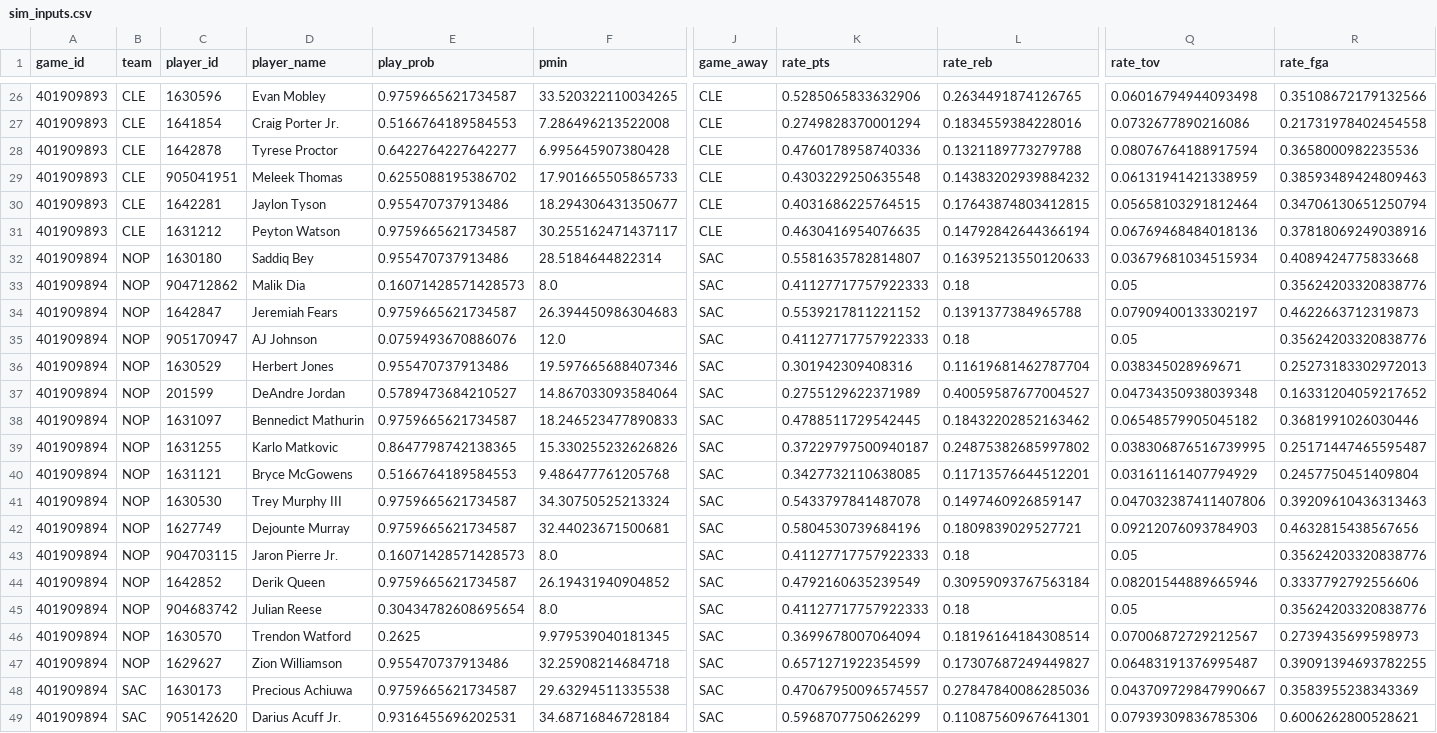
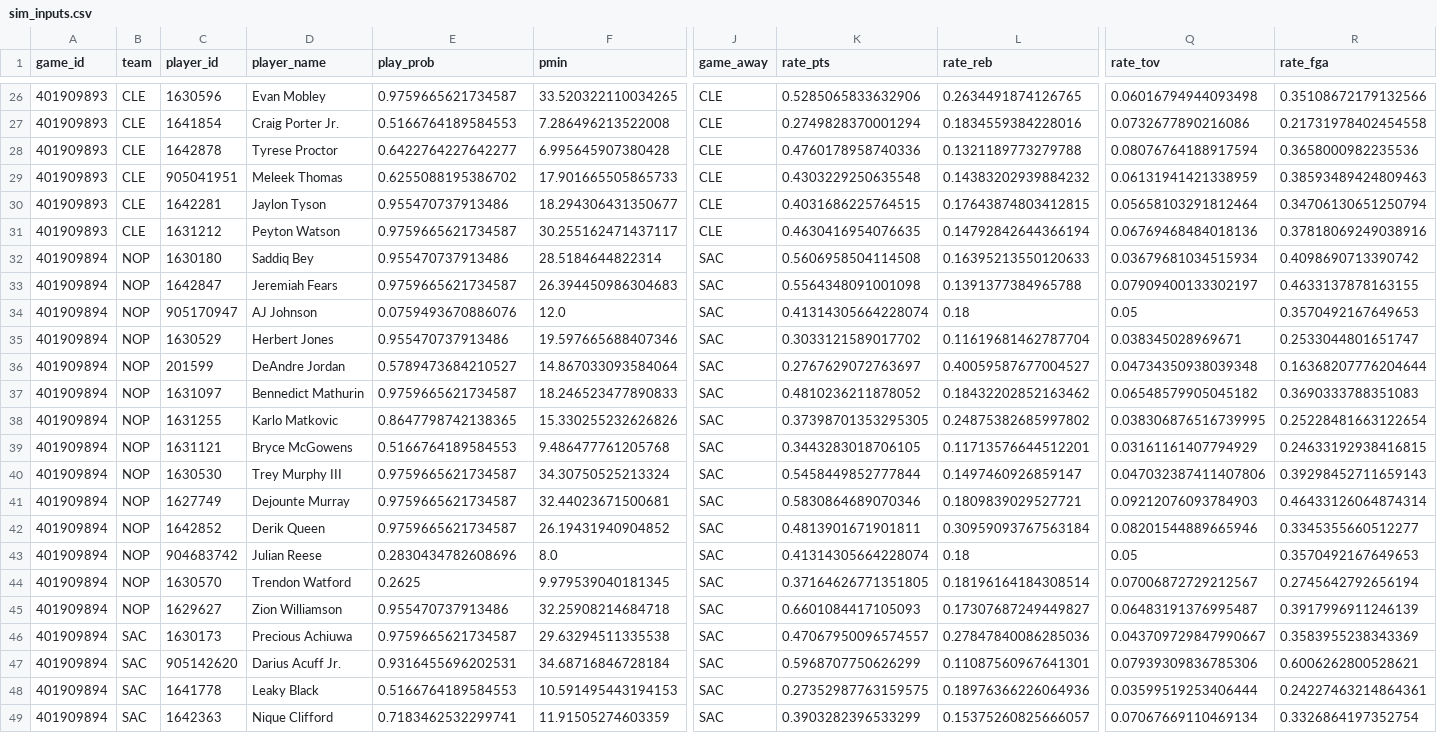
Before and after one commit to shreyaslamba2004-svg/NBA, a CSV file: output/2026-10-29/sim_inputs.csv, drawn as a sheet; only a part is shown, gaps mark what is left out; the shorter side is filled out with more unchanged rows; removed rows and columns are numbered as before the commit, all else as after; rows hold the shown columns only; the diff names each change by its address in the sheet, - before the commit and + after, or states it on an @@ line.

```diff
--- a/output/2026-10-29/sim_inputs.csv
+++ b/output/2026-10-29/sim_inputs.csv
-K32 (rate_pts): 0.5581635782814807
+K32 (rate_pts): 0.5606958504114508
-R32 (rate_fga): 0.4089424775833668
+R32 (rate_fga): 0.4098690713390742
-row 33: 401909894 | NOP | 904712862 | Malik Dia | 0.16071428571428573 | 8.0 | SAC | 0.41127717757922333 | 0.18 | 0.05 | 0.35624203320838776
-K33 (rate_pts): 0.5539217811221152
+K33 (rate_pts): 0.5564348091001098
-R33 (rate_fga): 0.4622663712319873
+R33 (rate_fga): 0.4633137878163155
-K34 (rate_pts): 0.41127717757922333
+K34 (rate_pts): 0.41314305664228074
-R34 (rate_fga): 0.35624203320838776
+R34 (rate_fga): 0.3570492167649653
-K35 (rate_pts): 0.301942309408316
+K35 (rate_pts): 0.3033121589017702
-R35 (rate_fga): 0.25273183302972013
+R35 (rate_fga): 0.2533044801651747
-K36 (rate_pts): 0.2755129622371989
+K36 (rate_pts): 0.2767629072763697
-R36 (rate_fga): 0.16331204059217652
+R36 (rate_fga): 0.16368207776204644
-K37 (rate_pts): 0.4788511729542445
+K37 (rate_pts): 0.4810236211878052
-R37 (rate_fga): 0.3681991026030446
+R37 (rate_fga): 0.3690333788351083
-K38 (rate_pts): 0.37229797500940187
+K38 (rate_pts): 0.37398701353295305
-R38 (rate_fga): 0.25171447465595487
+R38 (rate_fga): 0.25228481663122654
-K39 (rate_pts): 0.3427732110638085
+K39 (rate_pts): 0.3443283018706105
-R39 (rate_fga): 0.2457750451409804
+R39 (rate_fga): 0.24633192938416815
-K40 (rate_pts): 0.5433797841487078
+K40 (rate_pts): 0.5458449852777844
-R40 (rate_fga): 0.39209610436313463
+R40 (rate_fga): 0.39298452711659143
-K41 (rate_pts): 0.5804530739684196
+K41 (rate_pts): 0.5830864689070346
-R41 (rate_fga): 0.4632815438567656
+R41 (rate_fga): 0.46433126064874314
-row 43: 401909894 | NOP | 904703115 | Jaron Pierre Jr. | 0.16071428571428573 | 8.0 | SAC | 0.41127717757922333 | 0.18 | 0.05 | 0.35624203320838776
-K42 (rate_pts): 0.4792160635239549
+K42 (rate_pts): 0.4813901671901811
-R42 (rate_fga): 0.3337792792556606
+R42 (rate_fga): 0.3345355660512277
-E43 (play_prob): 0.30434782608695654
+E43 (play_prob): 0.2830434782608696
-K43 (rate_pts): 0.41127717757922333
+K43 (rate_pts): 0.41314305664228074
-R43 (rate_fga): 0.35624203320838776
+R43 (rate_fga): 0.3570492167649653
-K44 (rate_pts): 0.3699678007064094
+K44 (rate_pts): 0.37164626771351805
-R44 (rate_fga): 0.2739435699598973
+R44 (rate_fga): 0.2745642792656194
-K45 (rate_pts): 0.6571271922354599
+K45 (rate_pts): 0.6601084417105093
-R45 (rate_fga): 0.39091394693782255
+R45 (rate_fga): 0.3917996911246139
```
Also changed, not shown: logs/projections/2026-10-29_games.csv, output/2026-10-29/availability.csv, 10 other files.
